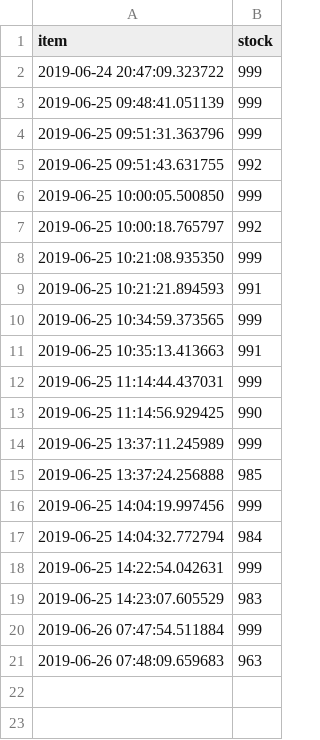
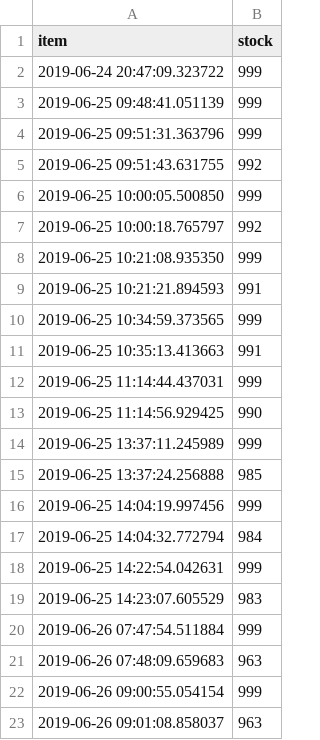
Before and after one commit to whogotpwned/amazoncrawler, a CSV file: trinkflasche-720.csv, drawn as a sheet; the diff names each change by its address in the sheet, - before the commit and + after, or states it on an @@ line.

```diff
--- a/trinkflasche-720.csv
+++ b/trinkflasche-720.csv
+row 22: 2019-06-26 09:00:55.054154 | 999
+row 23: 2019-06-26 09:01:08.858037 | 963
```
Also changed, not shown: bauchtasche-noname-pink.csv, bauchtasche-noname-schwarz.csv, 9 other files.
